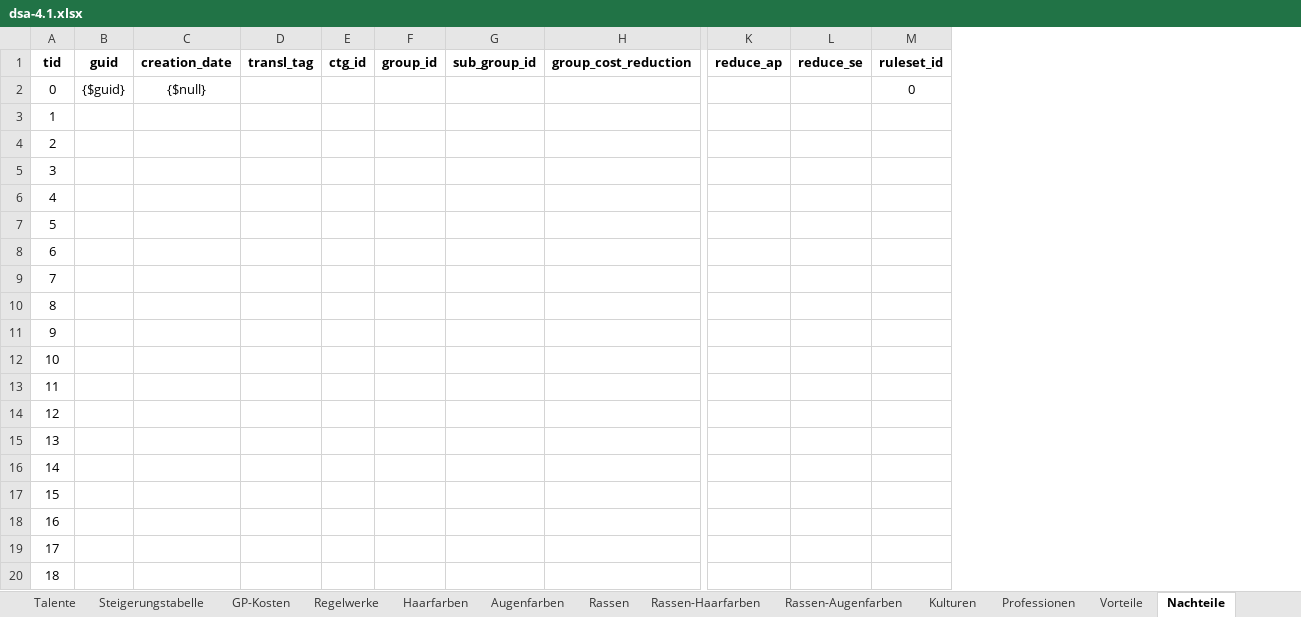
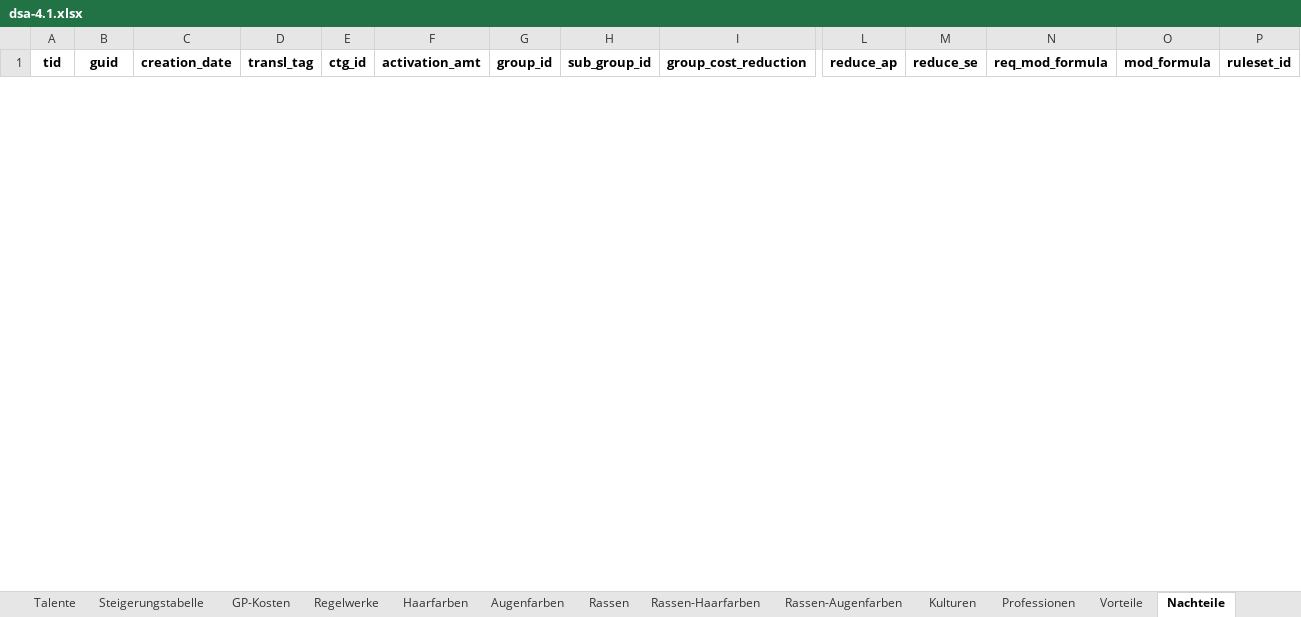
Before and after one commit to gi2000/Goetterblick, an Excel workbook: src/site/documents/rulesets/dsa-4.1/dsa-4.1.xlsx, sheet Nachteile, drawn as a sheet; only a part is shown, gaps mark what is left out; values as stored, in another font and other column widths than the file's, no borders; removed rows and columns are numbered as before the commit, all else as after; rows hold the shown columns only; the diff covers the shown part only; the diff names each change by its address in the sheet, - before the commit and + after, or states it on an @@ line.

```diff
--- a/src/site/documents/rulesets/dsa-4.1/dsa-4.1.xlsx (sheet Nachteile)
+++ b/src/site/documents/rulesets/dsa-4.1/dsa-4.1.xlsx (sheet Nachteile)
+column F (activation_amt), empty
+column N (req_mod_formula), empty
+column O (mod_formula), empty
-row 2: 0 | {$guid} | {$null} |  |  |  |  |  |  |  | 0
-row 3: 1
-row 4: 2
-row 5: 3
-row 6: 4
-row 7: 5
-row 8: 6
-row 9: 7
-row 10: 8
-row 11: 9
-row 12: 10
-row 13: 11
-row 14: 12
-row 15: 13
-row 16: 14
-row 17: 15
-row 18: 16
-row 19: 17
-row 20: 18
```
Also changed, not shown: 78 added rows and 33 removed rows elsewhere in this sheet, sheet Vorteile, sheet Kulturen, sheet Professionen, sheet Rassen, other sheet tabs.
